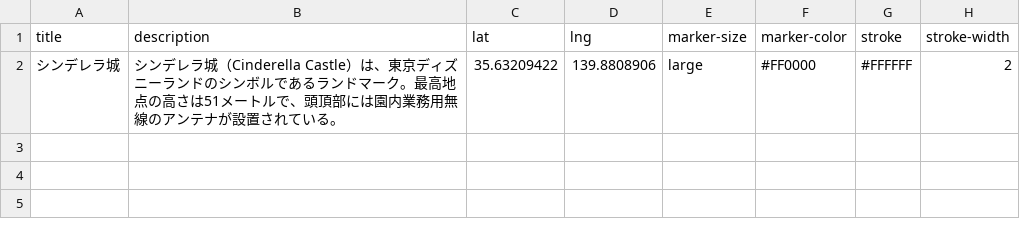
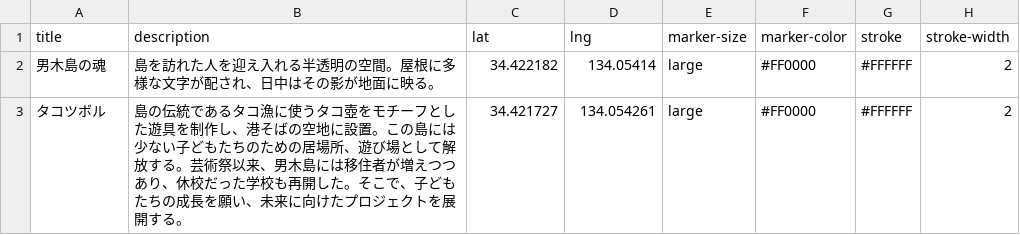
Before and after one commit to nukaga/geolonia-test, a CSV file: example.csv, drawn as a sheet.

Commit message:
update

```diff
--- a/example.csv
+++ b/example.csv
@@ -1,2 +1,3 @@
 title,description,lat,lng,marker-size,marker-color,stroke,stroke-width
-シンデレラ城,シンデレラ城（Cinderella Castle）は、東京ディズニーランドのシンボルであるランドマーク。最高地点の高さは51メートルで、頭頂部には園内業務用無線のアンテナが設置されている。 ,35.63209422,139.8808906,large,#FF0000,#FFFFFF,2
+男木島の魂,島を訪れた人を迎え入れる半透明の空間。屋根に多様な文字が配され、日中はその影が地面に映る。,34.422182,134.05414,large,#FF0000,#FFFFFF,2
+タコツボル,島の伝統であるタコ漁に使うタコ壺をモチーフとした遊具を制作し、港そばの空地に設置。この島には少ない子どもたちのための居場所、遊び場として解放する。芸術祭以来、男木島には移住者が増えつつあり、休校だった学校も再開した。そこで、子どもたちの成長を願い、未来に向けたプロジェクトを展開する。,34.421727,134.054261,large,#FF0000,#FFFFFF,2
```
